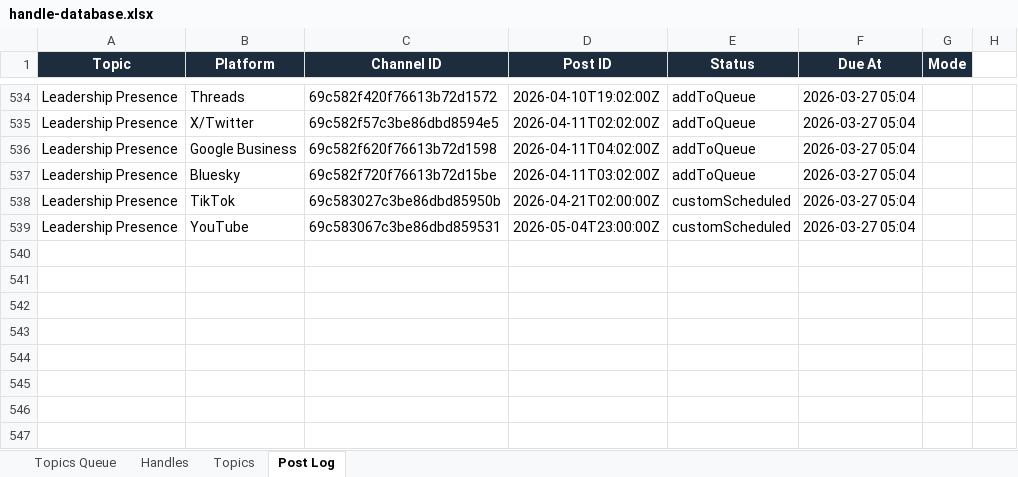
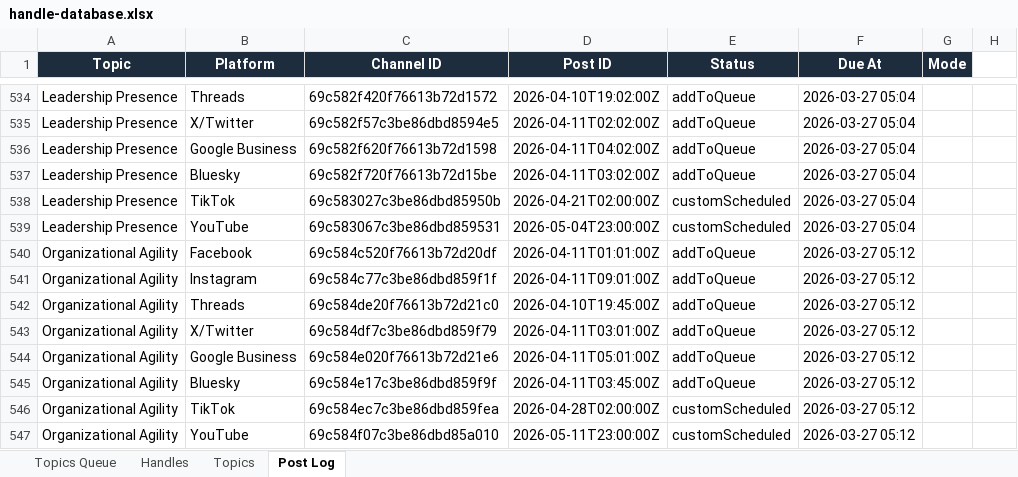
Before and after one commit to jonno-alt/social-images, an Excel workbook: Cowork-Data/multi-platform-social-post/handle-database.xlsx, sheet Post Log, drawn as a sheet; only a part is shown, gaps mark what is left out; values as stored, in another font and other column widths than the file's, no borders; the diff names each change by its address in the sheet, - before the commit and + after, or states it on an @@ line.

Commit message:
Update Cowork-Data/multi-platform-social-post/handle-database.xlsx after Topic 4 - all 4 topics complete

```diff
--- a/Cowork-Data/multi-platform-social-post/handle-database.xlsx (sheet Post Log)
+++ b/Cowork-Data/multi-platform-social-post/handle-database.xlsx (sheet Post Log)
+row 540: Organizational Agility | Facebook | 69c584c520f76613b72d20df | 2026-04-11T01:01:00Z | addToQueue | 2026-03-27 05:12
+row 541: Organizational Agility | Instagram | 69c584c77c3be86dbd859f1f | 2026-04-11T09:01:00Z | addToQueue | 2026-03-27 05:12
+row 542: Organizational Agility | Threads | 69c584de20f76613b72d21c0 | 2026-04-10T19:45:00Z | addToQueue | 2026-03-27 05:12
+row 543: Organizational Agility | X/Twitter | 69c584df7c3be86dbd859f79 | 2026-04-11T03:01:00Z | addToQueue | 2026-03-27 05:12
+row 544: Organizational Agility | Google Business | 69c584e020f76613b72d21e6 | 2026-04-11T05:01:00Z | addToQueue | 2026-03-27 05:12
+row 545: Organizational Agility | Bluesky | 69c584e17c3be86dbd859f9f | 2026-04-11T03:45:00Z | addToQueue | 2026-03-27 05:12
+row 546: Organizational Agility | TikTok | 69c584ec7c3be86dbd859fea | 2026-04-28T02:00:00Z | customScheduled | 2026-03-27 05:12
+row 547: Organizational Agility | YouTube | 69c584f07c3be86dbd85a010 | 2026-05-11T23:00:00Z | customScheduled | 2026-03-27 05:12
```
Also changed, not shown: sheet Handles.
